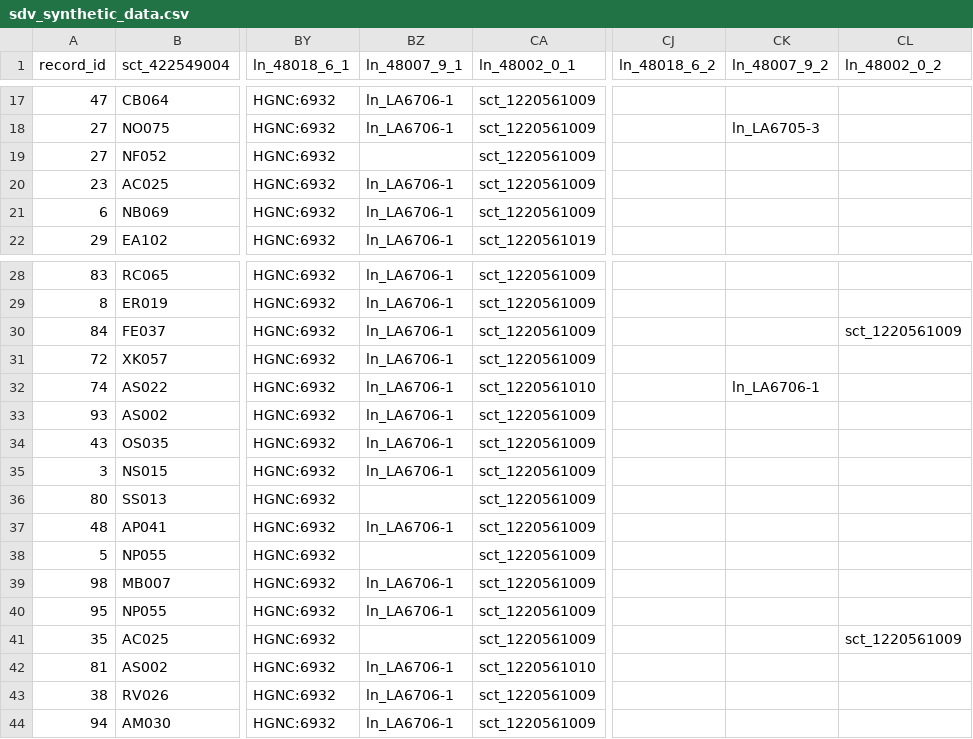
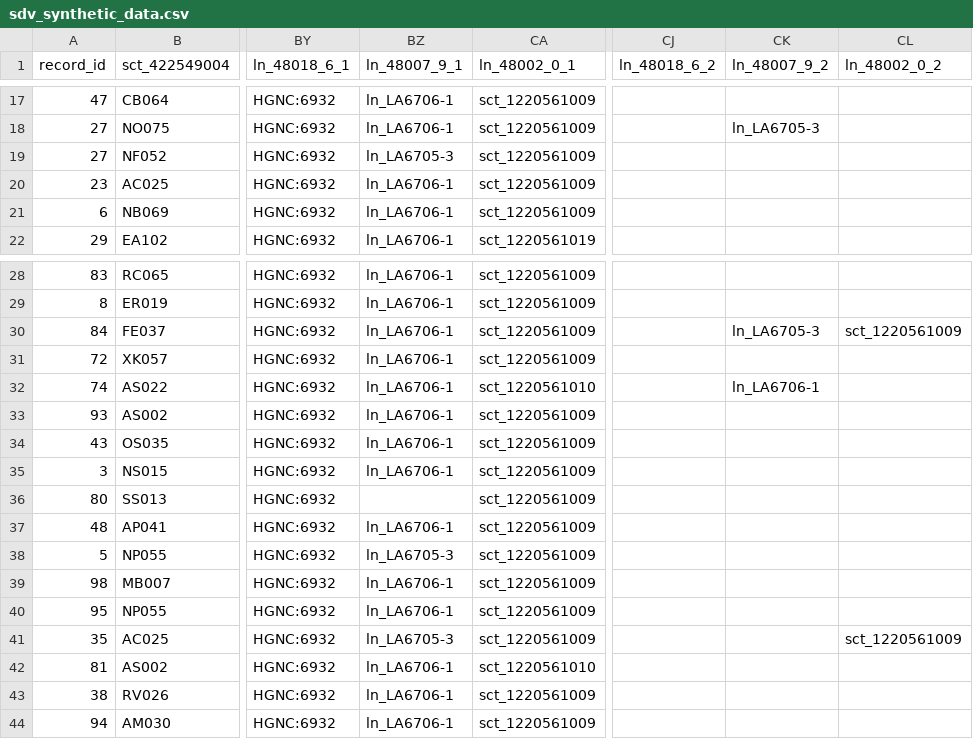
Before and after one commit to BIH-CEI/ERKER2Phenopackets, a CSV file: ERKER2Phenopackets/data/sdv_synthetic_data.csv, drawn as a sheet; only a part is shown, gaps mark what is left out; the diff names each change by its address in the sheet, - before the commit and + after, or states it on an @@ line.

Commit message:
added missing zygosity to 2,28,36,39.jsons

```diff
--- a/ERKER2Phenopackets/data/sdv_synthetic_data.csv
+++ b/ERKER2Phenopackets/data/sdv_synthetic_data.csv
-BZ19 (ln_48007_9_1): (empty)
+BZ19 (ln_48007_9_1): ln_LA6705-3
-CK30 (ln_48007_9_2): (empty)
+CK30 (ln_48007_9_2): ln_LA6705-3
-BZ38 (ln_48007_9_1): (empty)
+BZ38 (ln_48007_9_1): ln_LA6705-3
-BZ41 (ln_48007_9_1): (empty)
+BZ41 (ln_48007_9_1): ln_LA6705-3
```
